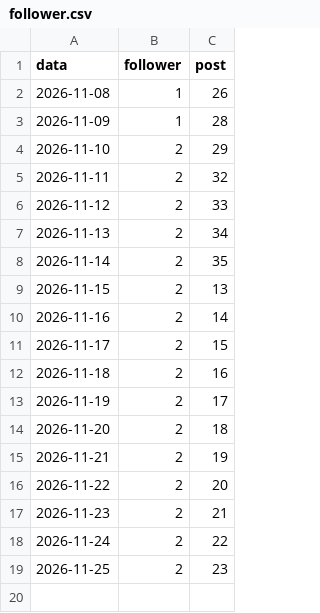
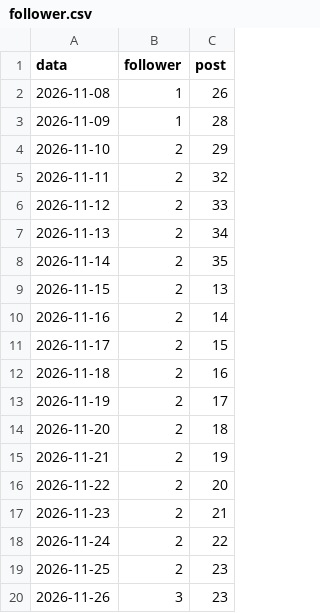
Before and after one commit to SimonePiro00/bitquotidiano, a CSV file: analisi/follower.csv, drawn as a sheet; the diff names each change by its address in the sheet, - before the commit and + after, or states it on an @@ line.

```diff
--- a/analisi/follower.csv
+++ b/analisi/follower.csv
+row 20: 2026-11-26 | 3 | 23
```
Also changed, not shown: analisi/reel_giornaliero.csv.
